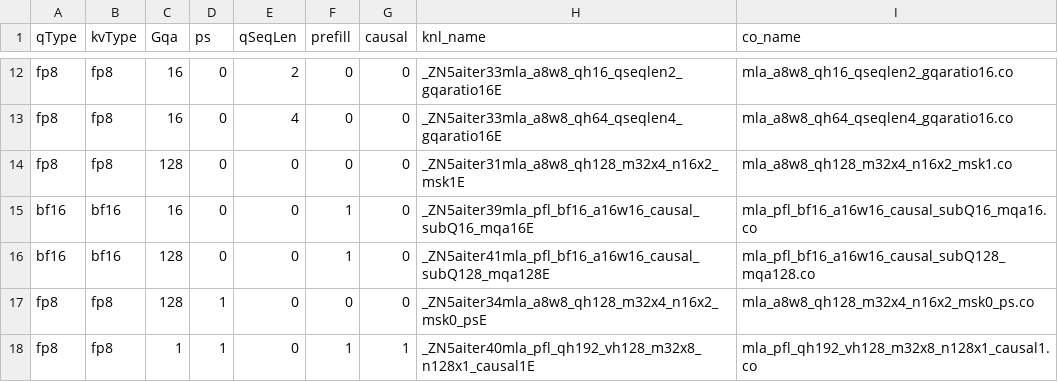
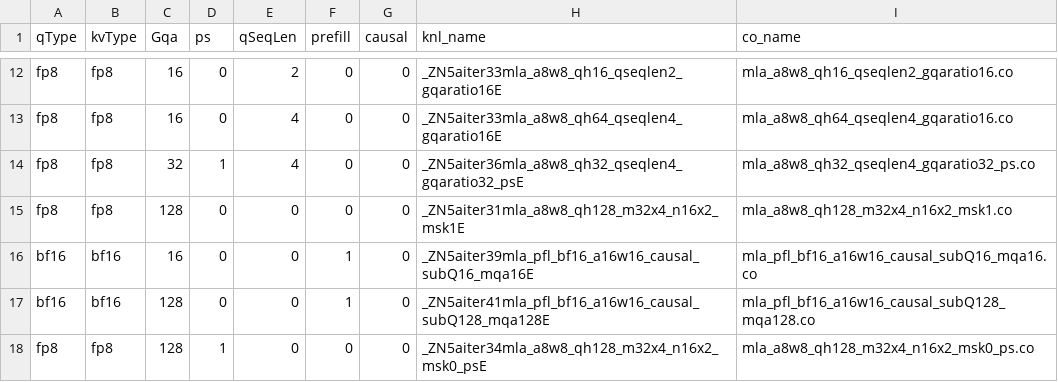
Before and after one commit to lucas-santos-amd/aiter, a CSV file: hsa/gfx950/mla/mla_asm.csv, drawn as a sheet; only a part is shown, gaps mark what is left out; the shorter side is filled out with more unchanged rows.

```diff
--- a/hsa/gfx950/mla/mla_asm.csv
+++ b/hsa/gfx950/mla/mla_asm.csv
@@ -13,2 +13,3 @@ fp8,fp8,16,0,2,0,0,_ZN5aiter33mla_a8w8_qh16_qseqlen2_gqaratio16E,mla_a8w8_qh16_q
 fp8,fp8,16,0,4,0,0,_ZN5aiter33mla_a8w8_qh64_qseqlen4_gqaratio16E,mla_a8w8_qh64_qseqlen4_gqaratio16.co
+fp8,fp8,32,1,4,0,0,_ZN5aiter36mla_a8w8_qh32_qseqlen4_gqaratio32_psE,mla_a8w8_qh32_qseqlen4_gqaratio32_ps.co
 fp8,fp8,128,0,0,0,0,_ZN5aiter31mla_a8w8_qh128_m32x4_n16x2_msk1E,mla_a8w8_qh128_m32x4_n16x2_msk1.co
```
Also changed, not shown: 40 other files.
